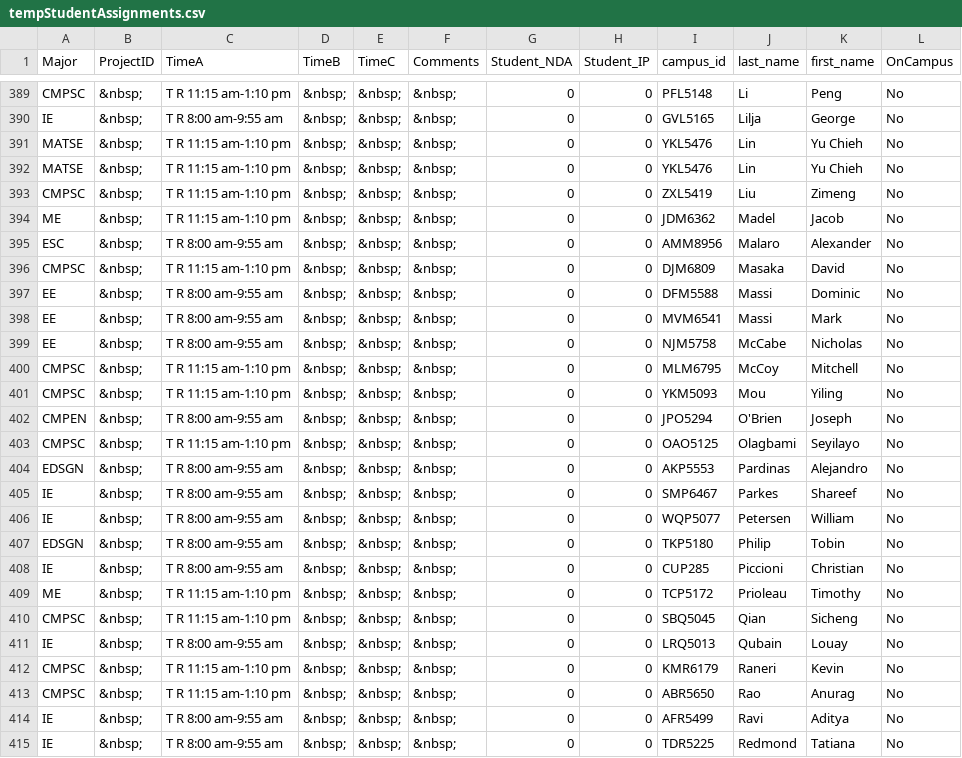
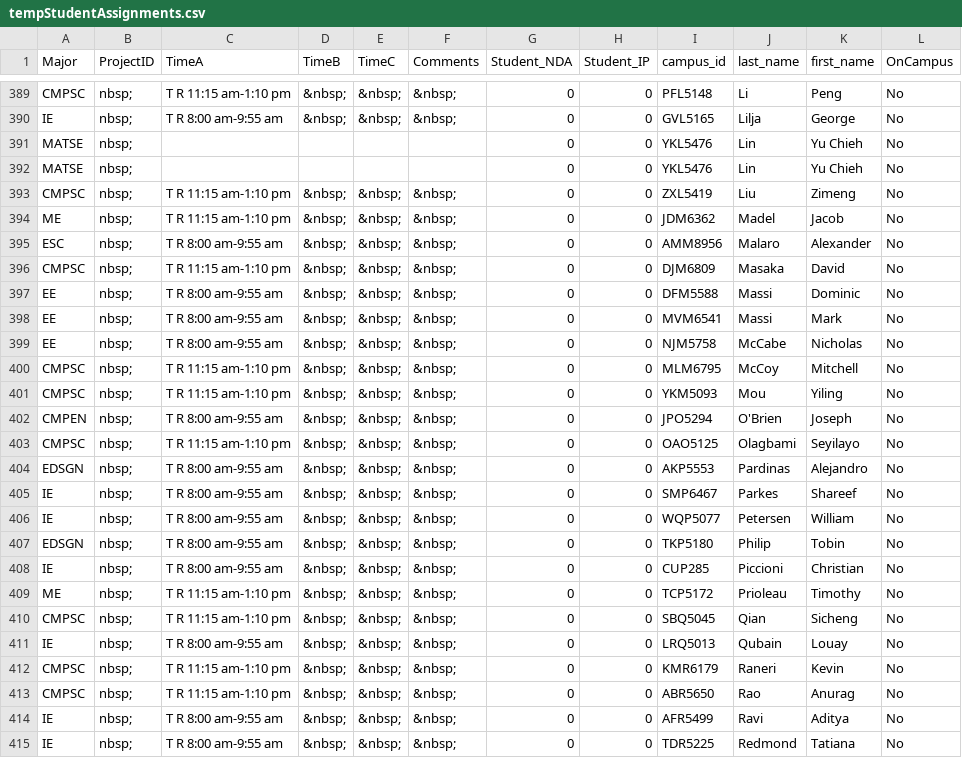
Before and after one commit to wfegley4/CMPSC483, a CSV file: backend/tempStudentAssignments.csv, drawn as a sheet; only a part is shown, gaps mark what is left out; the diff covers the shown part only; the diff names each change by its address in the sheet, - before the commit and + after, or states it on an @@ line.

```diff
--- a/backend/tempStudentAssignments.csv
+++ b/backend/tempStudentAssignments.csv
-B389:B415 (ProjectID): &nbsp;
+B389:B415 (ProjectID): nbsp;
-C391:C392 (TimeA): T R 11:15 am-1:10 pm
+C391:C392 (TimeA): (empty)
-D391:D392 (TimeB): &nbsp;
+D391:D392 (TimeB): (empty)
-E391:E392 (TimeC): &nbsp;
+E391:E392 (TimeC): (empty)
-F391:F392 (Comments): &nbsp;
+F391:F392 (Comments): (empty)
```
Also changed, not shown: 95 edited cells elsewhere in this file, backend/Students Without Prefs.csv, 1 other file.
